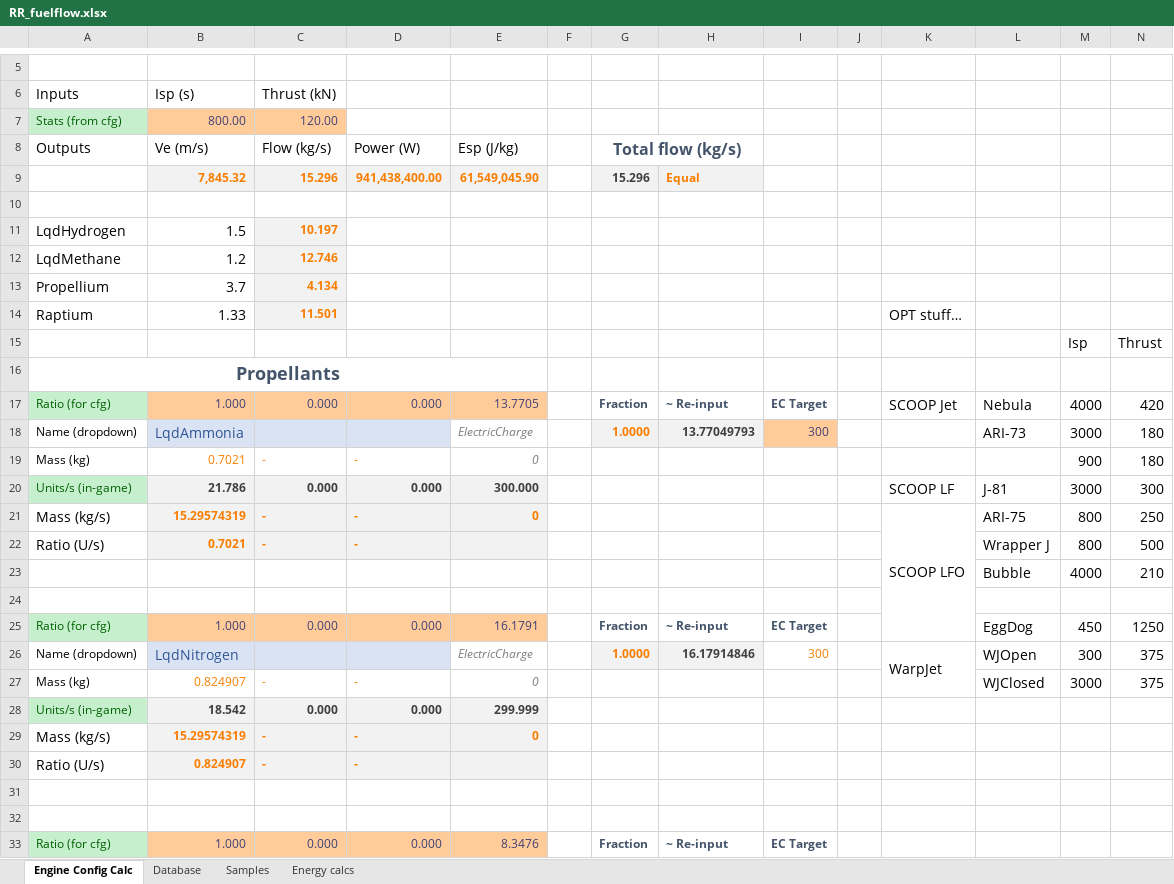
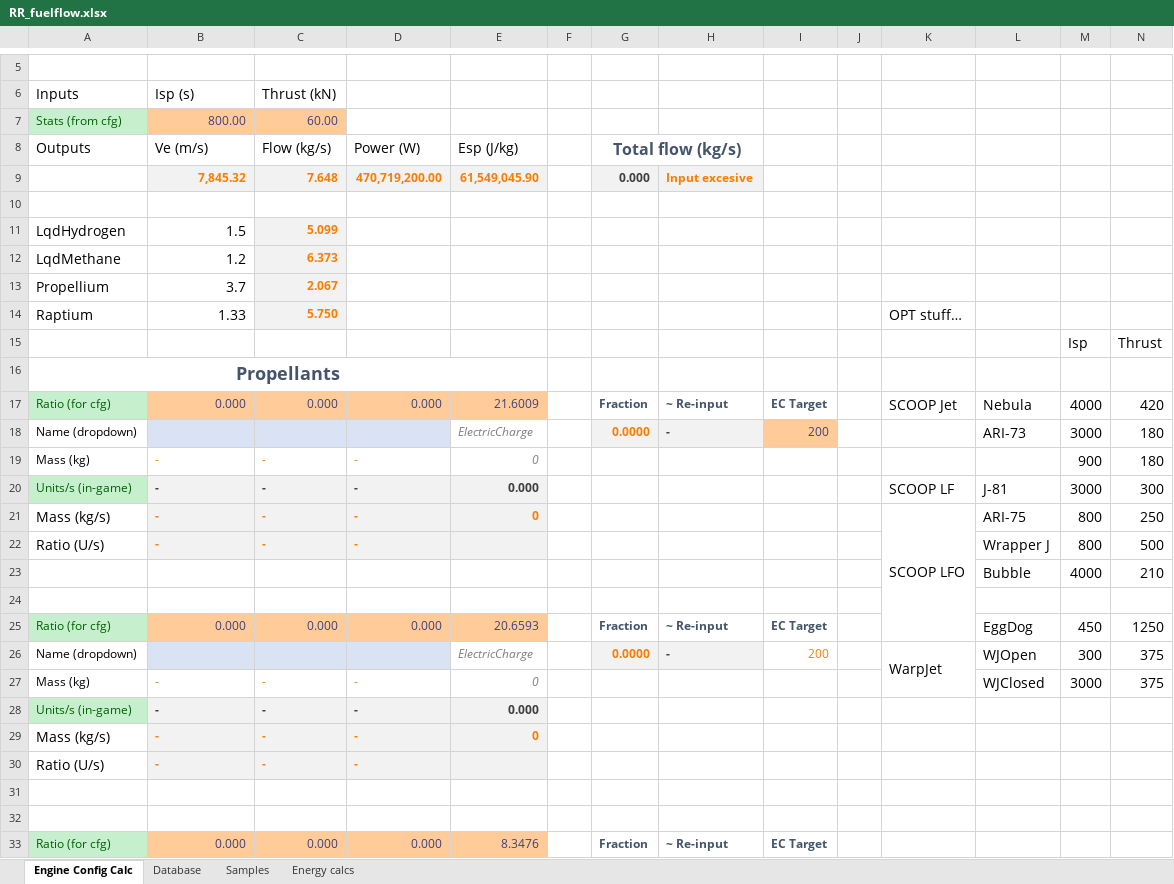
Before and after one commit to JadeOfMaar/RationalResources, an Excel workbook: RR_fuelflow.xlsx, sheet Engine Config Calc, drawn as a sheet; only a part is shown, gaps mark what is left out; values as stored, in another font and other column widths than the file's, no borders; removed rows and columns are numbered as before the commit, all else as after; rows hold the shown columns only; the diff covers the shown part only; the diff names each change by its address in the sheet, - before the commit and + after, or states it on an @@ line.

```diff
--- a/RR_fuelflow.xlsx (sheet Engine Config Calc)
+++ b/RR_fuelflow.xlsx (sheet Engine Config Calc)
-C7 (Flow (kg/s)): 120.00
+C7 (Flow (kg/s)): 60.00
-row 9:  | 7,845.32 | 15.296 | 941,438,400.00 | 61,549,045.90 |  | 15.296 | Equal
+row 9:  | 7,845.32 | 7.648 | 470,719,200.00 | 61,549,045.90 |  | 0.000 | Input excesive
-C11 (Flow (kg/s)): 10.197
+C11 (Flow (kg/s)): 5.099
-C12 (Flow (kg/s)): 12.746
+C12 (Flow (kg/s)): 6.373
-C13 (Flow (kg/s)): 4.134
+C13 (Flow (kg/s)): 2.067
-C14 (Flow (kg/s)): 11.501
+C14 (Flow (kg/s)): 5.750
-B17 (Ve (m/s)): 1.000
+B17 (Ve (m/s)): 0.000
-E17 (Esp (J/kg)): 13.7705
+E17 (Esp (J/kg)): 21.6009
-B18 (Ve (m/s)): LqdAmmonia
+B18 (Ve (m/s)): (empty)
-G18 (Total flow (kg/s)): 1.0000
+G18 (Total flow (kg/s)): 0.0000
-H18: 13.77049793
+H18: -
-I18: 300
+I18: 200
-B19 (Ve (m/s)): 0.7021
+B19 (Ve (m/s)): -
-B20 (Ve (m/s)): 21.786
+B20 (Ve (m/s)): -
-C20 (Flow (kg/s)): 0.000
+C20 (Flow (kg/s)): -
-D20 (Power (W)): 0.000
+D20 (Power (W)): -
-E20 (Esp (J/kg)): 300.000
+E20 (Esp (J/kg)): 0.000
-B21 (Ve (m/s)): 15.29574319
+B21 (Ve (m/s)): -
-B22 (Ve (m/s)): 0.7021
+B22 (Ve (m/s)): -
-B25 (Ve (m/s)): 1.000
+B25 (Ve (m/s)): 0.000
-E25 (Esp (J/kg)): 16.1791
+E25 (Esp (J/kg)): 20.6593
-B26 (Ve (m/s)): LqdNitrogen
+B26 (Ve (m/s)): (empty)
-G26 (Total flow (kg/s)): 1.0000
+G26 (Total flow (kg/s)): 0.0000
-H26: 16.17914846
+H26: -
-I26: 300
+I26: 200
-B27 (Ve (m/s)): 0.824907
+B27 (Ve (m/s)): -
-row 28: Units/s (in-game) | 18.542 | 0.000 | 0.000 | 299.999
+row 28: Units/s (in-game) | - | - | - | 0.000
-B29 (Ve (m/s)): 15.29574319
+B29 (Ve (m/s)): -
-B30 (Ve (m/s)): 0.824907
+B30 (Ve (m/s)): -
-B33 (Ve (m/s)): 1.000
+B33 (Ve (m/s)): 0.000
```
Also changed, not shown: 8 added rows, 8 removed rows, 34 edited cells and cell formats elsewhere in this sheet, sheet Database, sheet Energy calcs, formulas that keep their value, RR_ISRU.xlsx, 4 other files.
